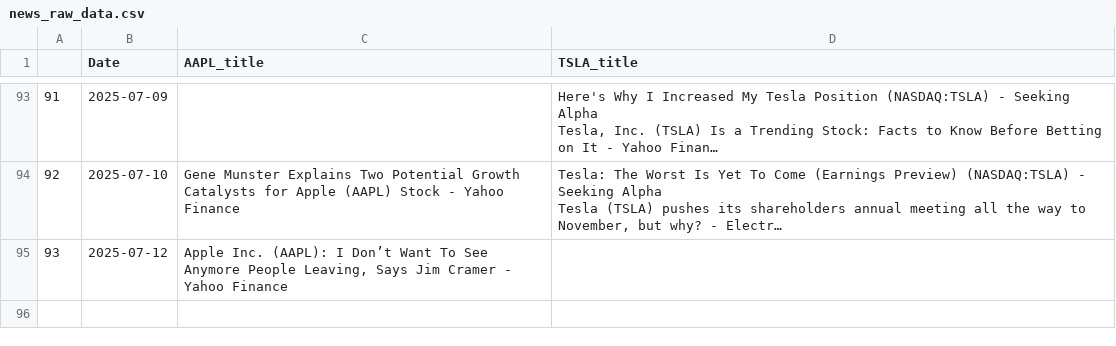
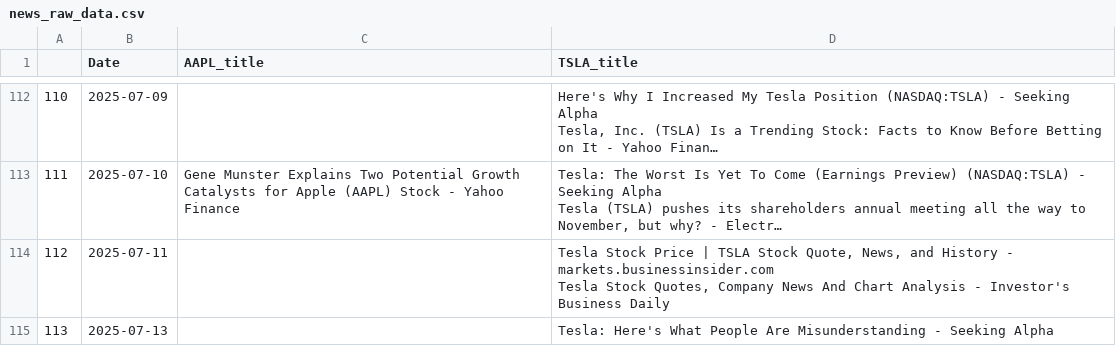
Before and after one commit to tunbin2697/AI-powered-stock-analytics, a CSV file: src/data/raw/news_raw_data.csv, drawn as a sheet; only a part is shown, gaps mark what is left out; long unchanged cells end in …; removed rows and columns are numbered as before the commit, all else as after; ↵ is a line break in a cell; the diff covers the shown part only; the diff names each change by its address in the sheet, - before the commit and + after, or states it on an @@ line.

```diff
--- a/src/data/raw/news_raw_data.csv
+++ b/src/data/raw/news_raw_data.csv
@@ column A renumbered between rows 3 and 113 @@
-row 95: 93 | 2025-07-12 | Apple Inc. (AAPL): I Don’t Want To See Anymore People Leaving, Says Jim Cramer - Yahoo Finance
+row 114: 112 | 2025-07-11 |  | Tesla Stock Price | TSLA Stock Quote, News, and History - markets.businessinsider.com ↵ Tesla Stock Quotes, Company News And Chart Analysis - Investor's Business Daily
+row 115: 113 | 2025-07-13 |  | Tesla: Here's What People Are Misunderstanding - Seeking Alpha
```
Also changed, not shown: 28 added rows, 9 removed rows and 45 edited cells elsewhere in this file, src/data/raw/yf_raw_data.csv, 1 other file.
